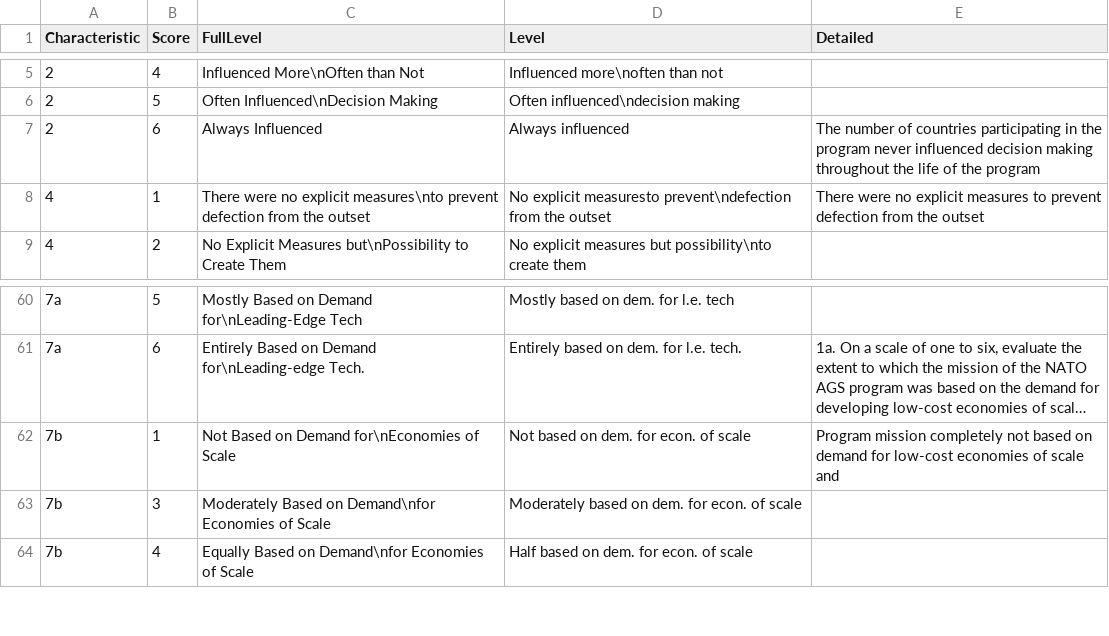
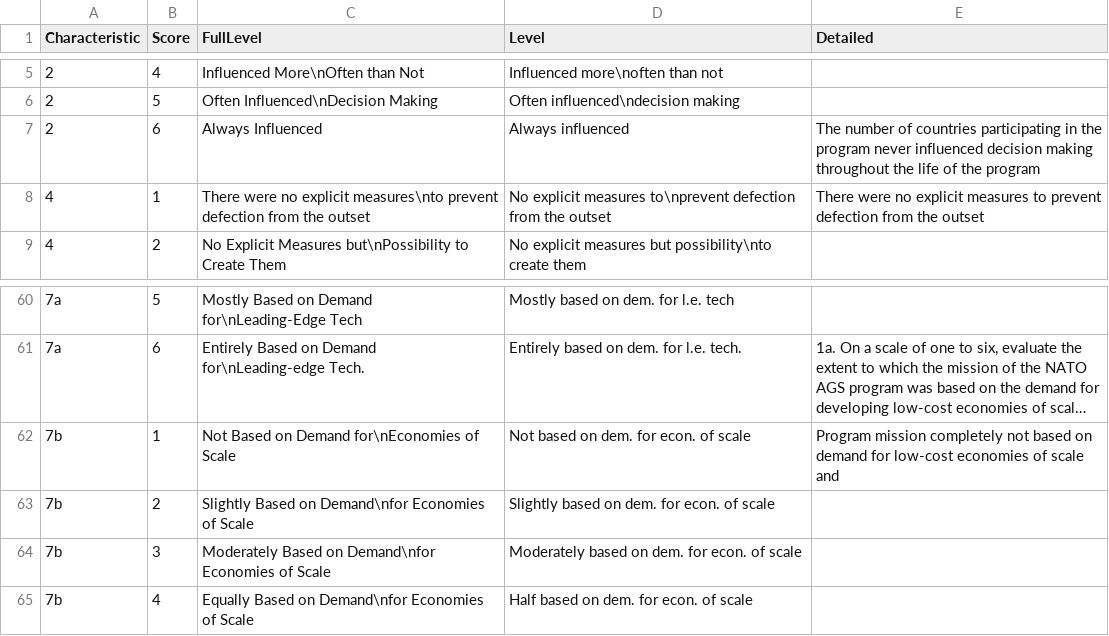
Before and after one commit to CSISdefense/JointDevelopment, a CSV file: Surveys/SurveyLevels.csv, drawn as a sheet; only a part is shown, gaps mark what is left out; long unchanged cells end in ….

```diff
--- a/Surveys/SurveyLevels.csv
+++ b/Surveys/SurveyLevels.csv
@@ -7,3 +7,3 @@ Characteristic,Score,FullLevel,Level,Detailed
 2,6,Always Influenced,Always influenced,The number of countries participating in the program never influenced decision making throughout the life of the program
-4,1,There were no explicit measures\nto prevent defection from the outset,No explicit measuresto prevent\ndefection from the outset,There were no explicit measures to prevent defection from the outset
+4,1,There were no explicit measures\nto prevent defection from the outset,No explicit measures to\nprevent defection from the outset,There were no explicit measures to prevent defection from the outset
 4,2,No Explicit Measures but\nPossibility to Create Them,No explicit measures but possibility\nto create them,
@@ -62,2 +62,3 @@ Characteristic,Score,FullLevel,Level,Detailed
 7b,1,Not Based on Demand for\nEconomies of Scale,Not based on dem. for econ. of scale,Program mission completely not based on demand for low-cost economies of scale and
+7b,2,Slightly Based on Demand\nfor Economies of Scale,Slightly based on dem. for econ. of scale,
 7b,3,Moderately Based on Demand\nfor Economies of Scale,Moderately based on dem. for econ. of scale,
```
Also changed, not shown: 10 other files.
